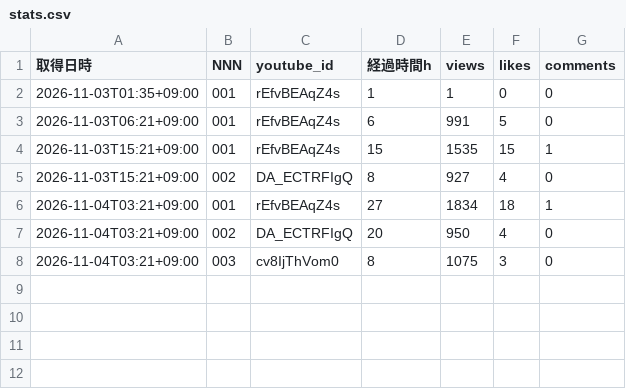
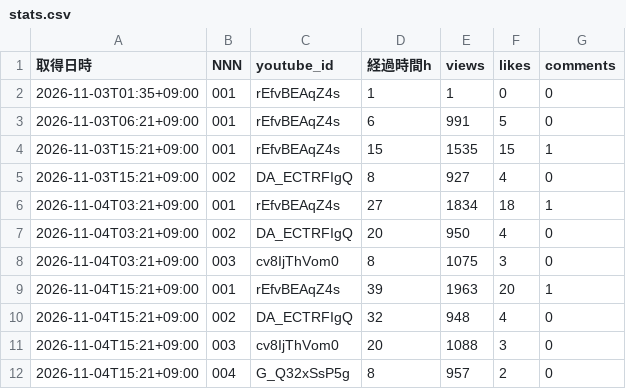
Before and after one commit to Tomoya0824/kanji-quiz-shorts, a CSV file: stats.csv, drawn as a sheet.

```diff
--- a/stats.csv
+++ b/stats.csv
@@ -8 +8,5 @@
 2026-11-04T03:21+09:00,003,cv8IjThVom0,8,1075,3,0
+2026-11-04T15:21+09:00,001,rEfvBEAqZ4s,39,1963,20,1
+2026-11-04T15:21+09:00,002,DA_ECTRFIgQ,32,948,4,0
+2026-11-04T15:21+09:00,003,cv8IjThVom0,20,1088,3,0
+2026-11-04T15:21+09:00,004,G_Q32xSsP5g,8,957,2,0
```
Also changed, not shown: 6 other files.
